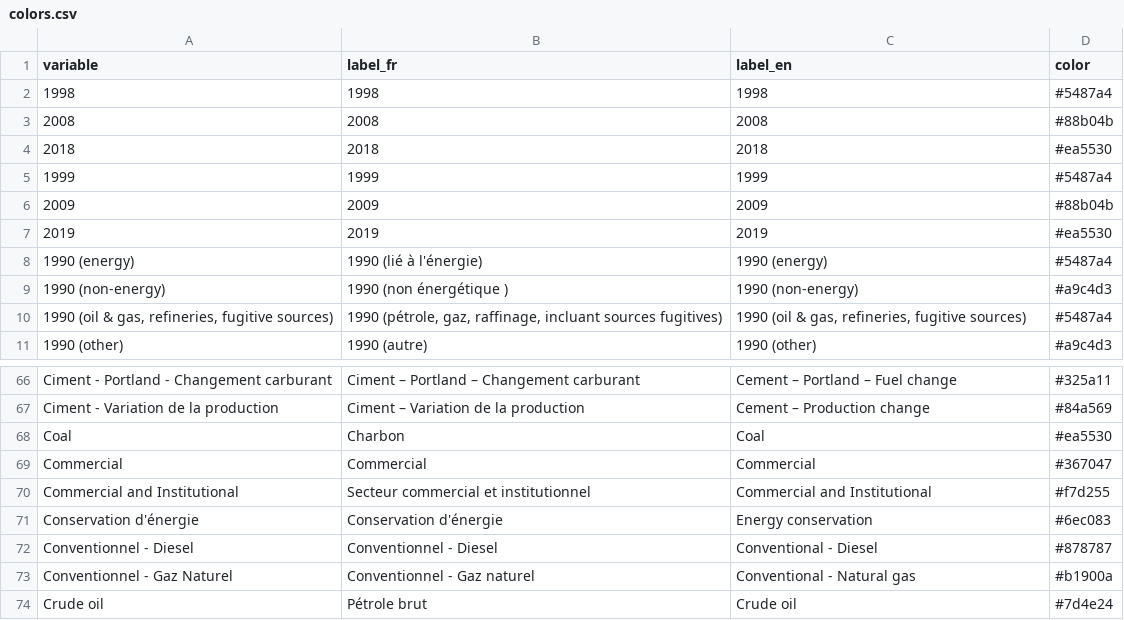
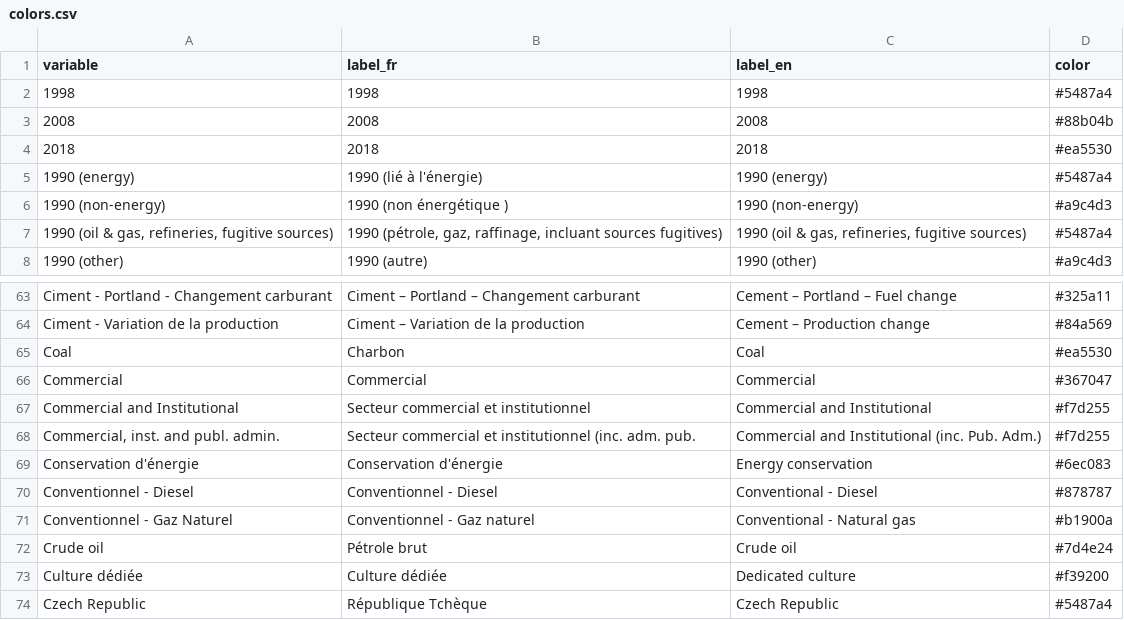
Before and after one commit to ikamyx/CanadianEnergyOutlook, a CSV file: data/colors.csv, drawn as a sheet; only a part is shown, gaps mark what is left out; the shorter side is filled out with more unchanged rows.

Commit message:
Add files via upload

```diff
--- a/data/colors.csv
+++ b/data/colors.csv
@@ -4,5 +4,2 @@
 2018,2018,2018,#ea5530
-1999,1999,1999,#5487a4
-2009,2009,2009,#88b04b
-2019,2019,2019,#ea5530
 1990 (energy),1990 (lié à l'énergie),1990 (energy),#5487a4
@@ -70,2 +67,3 @@ Commercial,Commercial,Commercial,#367047
 Commercial and Institutional,Secteur commercial et institutionnel,Commercial and Institutional,#f7d255
+"Commercial, inst. and publ. admin.",Secteur commercial et institutionnel (inc. adm. pub.,Commercial and Institutional (inc. Pub. Adm.),#f7d255
 Conservation d'énergie,Conservation d'énergie,Energy conservation,#6ec083
```
